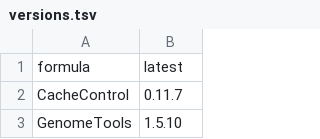
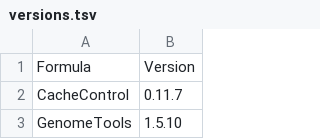
Before and after one commit to bcgsc/orca, a TSV file: versions.tsv, drawn as a sheet; only a part is shown; removed rows and columns are numbered as before the commit, all else as after; the diff names each change by its address in the sheet, - before the commit and + after, or states it on an @@ line.

Commit message:
versions.tsv: Rename the columns: Formula Version

```diff
--- a/versions.tsv
+++ b/versions.tsv
-row 1: formula | latest
+row 1: Formula | Version
```
